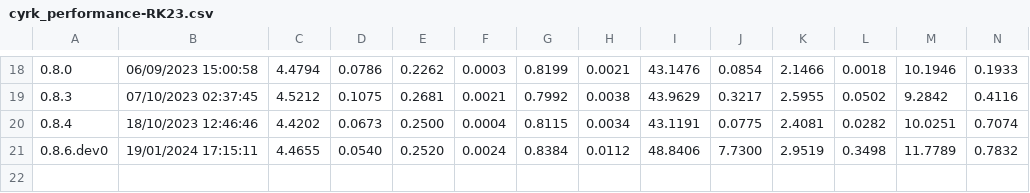
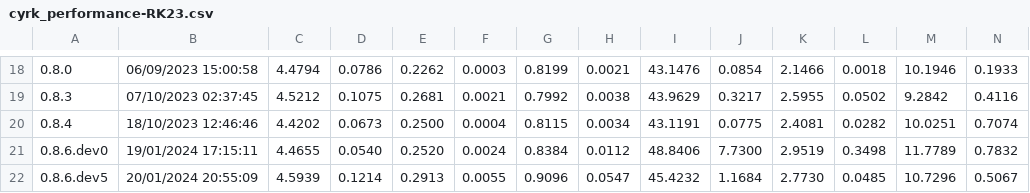
Before and after one commit to jrenaud90/CyRK, a CSV file: Performance/cyrk_performance-RK23.csv, drawn as a sheet; only a part is shown, gaps mark what is left out; rows hold the shown columns only; the diff names each change by its address in the sheet, - before the commit and + after, or states it on an @@ line.

```diff
--- a/Performance/cyrk_performance-RK23.csv
+++ b/Performance/cyrk_performance-RK23.csv
+row 22: 0.8.6.dev5 | 20/01/2024 20:55:09 | 4.5939 | 0.1214 | 0.2913 | 0.0055 | 0.9096 | 0.0547 | 45.4232 | 1.1684 | 2.7730 | 0.0485 | 10.7296 | 0.5067
```
Also changed, not shown: Performance/cyrk_performance-DOP853.csv, Performance/cyrk_performance-RK45.csv, 18 other files.
